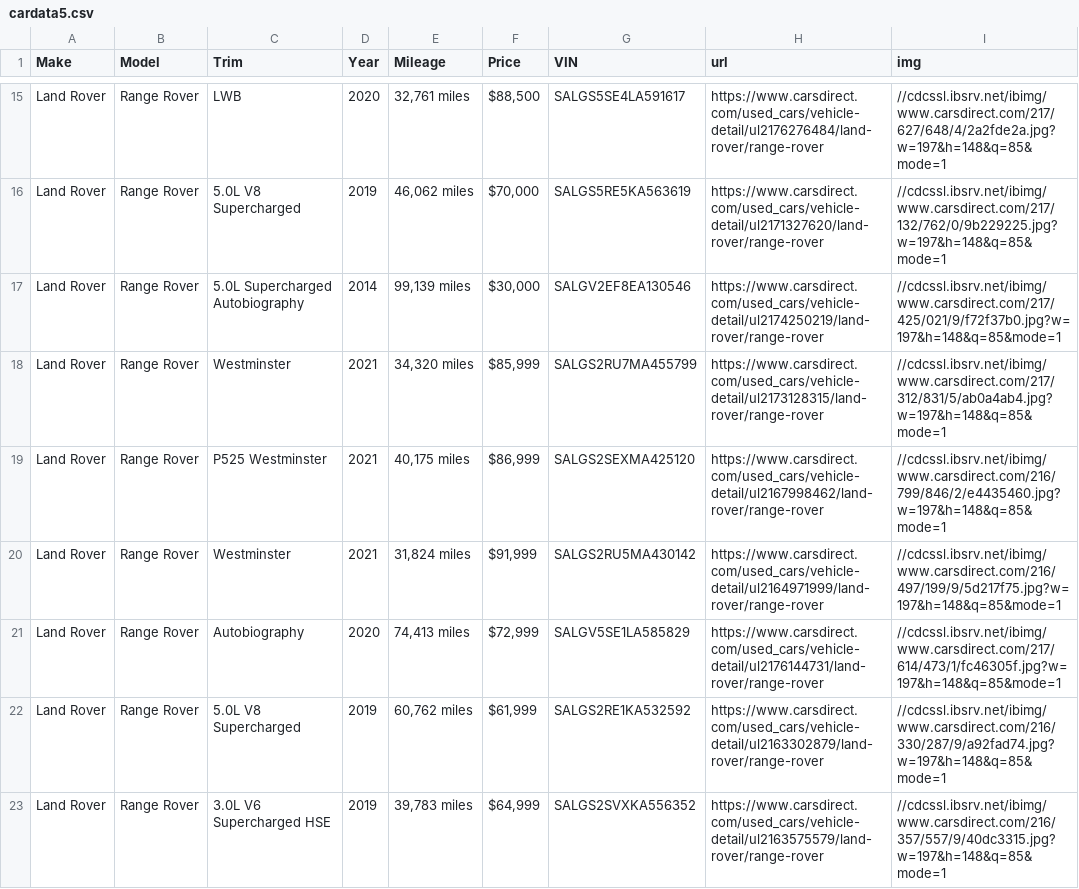
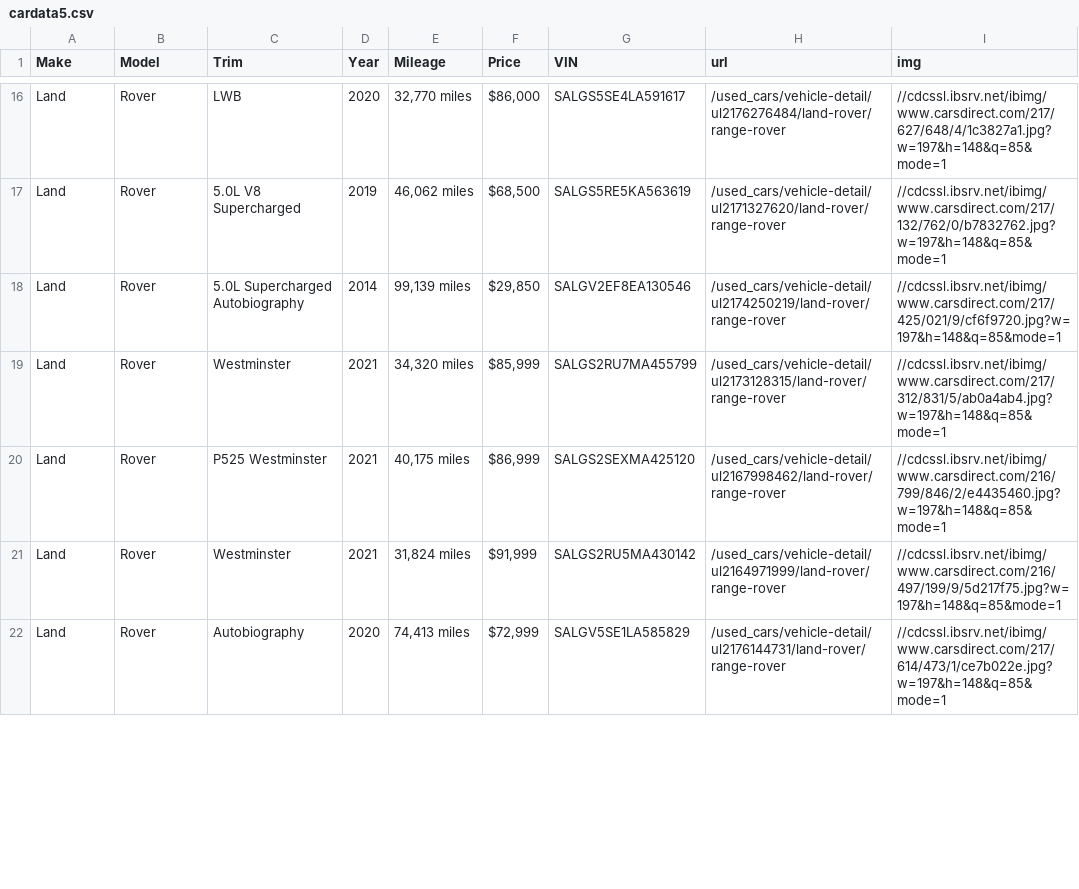
Before and after one commit to Alzaabi2/Carcow, a CSV file: cardata5.csv, drawn as a sheet; only a part is shown, gaps mark what is left out; removed rows and columns are numbered as before the commit, all else as after; the diff covers the shown part only; the diff names each change by its address in the sheet, - before the commit and + after, or states it on an @@ line.

```diff
--- a/cardata5.csv
+++ b/cardata5.csv
-A16:A22 (Make): Land Rover
+A16:A22 (Make): Land
-B16:B22 (Model): Range Rover
+B16:B22 (Model): Rover
-E16 (Mileage): 32,761 miles
+E16 (Mileage): 32,770 miles
-F16 (Price): $88,500
+F16 (Price): $86,000
-H16 (url): https://www.carsdirect.com/used_cars/vehicle-detail/ul2176276484/land-rover/range-rover
+H16 (url): /used_cars/vehicle-detail/ul2176276484/land-rover/range-rover
-I16 (img): //cdcssl.ibsrv.net/ibimg/www.carsdirect.com/217/627/648/4/2a2fde2a.jpg?w=197&h=148&q=85&mode=1
+I16 (img): //cdcssl.ibsrv.net/ibimg/www.carsdirect.com/217/627/648/4/1c3827a1.jpg?w=197&h=148&q=85&mode=1
-F17 (Price): $70,000
+F17 (Price): $68,500
-H17 (url): https://www.carsdirect.com/used_cars/vehicle-detail/ul2171327620/land-rover/range-rover
+H17 (url): /used_cars/vehicle-detail/ul2171327620/land-rover/range-rover
-I17 (img): //cdcssl.ibsrv.net/ibimg/www.carsdirect.com/217/132/762/0/9b229225.jpg?w=197&h=148&q=85&mode=1
+I17 (img): //cdcssl.ibsrv.net/ibimg/www.carsdirect.com/217/132/762/0/b7832762.jpg?w=197&h=148&q=85&mode=1
-F18 (Price): $30,000
+F18 (Price): $29,850
-H18 (url): https://www.carsdirect.com/used_cars/vehicle-detail/ul2174250219/land-rover/range-rover
+H18 (url): /used_cars/vehicle-detail/ul2174250219/land-rover/range-rover
-I18 (img): //cdcssl.ibsrv.net/ibimg/www.carsdirect.com/217/425/021/9/f72f37b0.jpg?w=197&h=148&q=85&mode=1
+I18 (img): //cdcssl.ibsrv.net/ibimg/www.carsdirect.com/217/425/021/9/cf6f9720.jpg?w=197&h=148&q=85&mode=1
-H19 (url): https://www.carsdirect.com/used_cars/vehicle-detail/ul2173128315/land-rover/range-rover
+H19 (url): /used_cars/vehicle-detail/ul2173128315/land-rover/range-rover
-H20 (url): https://www.carsdirect.com/used_cars/vehicle-detail/ul2167998462/land-rover/range-rover
+H20 (url): /used_cars/vehicle-detail/ul2167998462/land-rover/range-rover
-H21 (url): https://www.carsdirect.com/used_cars/vehicle-detail/ul2164971999/land-rover/range-rover
+H21 (url): /used_cars/vehicle-detail/ul2164971999/land-rover/range-rover
-H22 (url): https://www.carsdirect.com/used_cars/vehicle-detail/ul2176144731/land-rover/range-rover
+H22 (url): /used_cars/vehicle-detail/ul2176144731/land-rover/range-rover
-I22 (img): //cdcssl.ibsrv.net/ibimg/www.carsdirect.com/217/614/473/1/fc46305f.jpg?w=197&h=148&q=85&mode=1
+I22 (img): //cdcssl.ibsrv.net/ibimg/www.carsdirect.com/217/614/473/1/ce7b022e.jpg?w=197&h=148&q=85&mode=1
-row 22: Land Rover | Range Rover | 5.0L V8 Supercharged | 2019 | 60,762 miles | $61,999 | SALGS2RE1KA532592 | https://www.carsdirect.com/used_cars/vehicle-detail/ul2163302879/land-rover/range-rover | //cdcssl.ibsrv.net/ibimg/www.carsdirect.com/216/330/287/9/a92fad74.jpg?w=197&h=148&q=85&mode=1
-row 23: Land Rover | Range Rover | 3.0L V6 Supercharged HSE | 2019 | 39,783 miles | $64,999 | SALGS2SVXKA556352 | https://www.carsdirect.com/used_cars/vehicle-detail/ul2163575579/land-rover/range-rover | //cdcssl.ibsrv.net/ibimg/www.carsdirect.com/216/357/557/9/40dc3315.jpg?w=197&h=148&q=85&mode=1
```
Also changed, not shown: 5 added rows, 4 removed rows and 72 edited cells elsewhere in this file, 12 other files.
